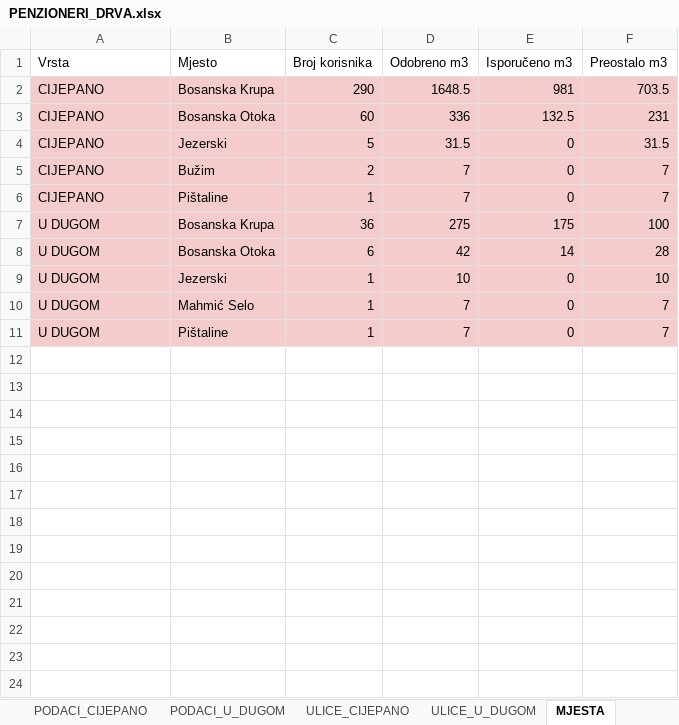
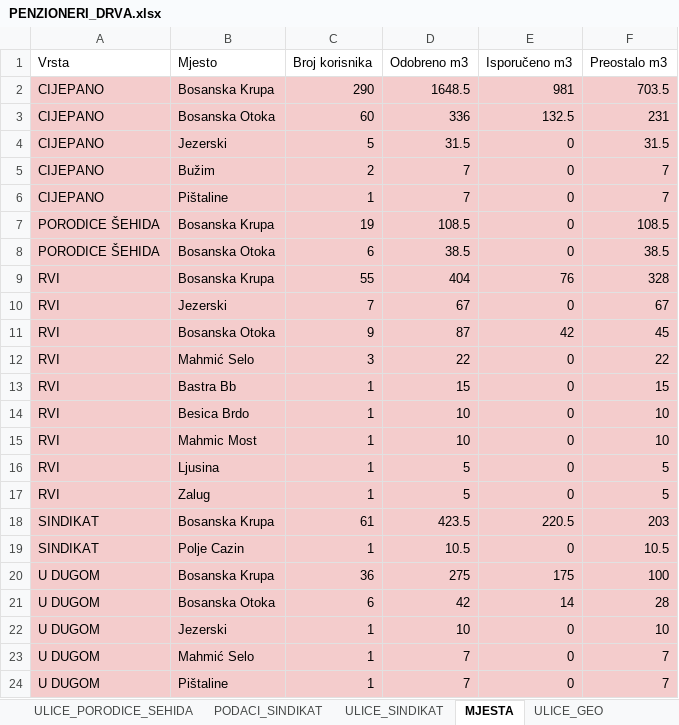
Before and after one commit to pogonboskrupa/penzioneri, an Excel workbook: izlaz/PENZIONERI_DRVA.xlsx, sheet MJESTA, drawn as a sheet; values as stored, in another font and other column widths than the file's, no borders; the diff names each change by its address in the sheet, - before the commit and + after, or states it on an @@ line.

```diff
--- a/izlaz/PENZIONERI_DRVA.xlsx (sheet MJESTA)
+++ b/izlaz/PENZIONERI_DRVA.xlsx (sheet MJESTA)
+sheet tab: ULICE_PORODICE_SEHIDA
+sheet tab: PODACI_SINDIKAT
+sheet tab: ULICE_SINDIKAT
+row 7: PORODICE ŠEHIDA | Bosanska Krupa | 19 | 108.5 | 0 | 108.5
+row 8: PORODICE ŠEHIDA | Bosanska Otoka | 6 | 38.5 | 0 | 38.5
+row 9: RVI | Bosanska Krupa | 55 | 404 | 76 | 328
+row 10: RVI | Jezerski | 7 | 67 | 0 | 67
+row 11: RVI | Bosanska Otoka | 9 | 87 | 42 | 45
+row 12: RVI | Mahmić Selo | 3 | 22 | 0 | 22
+row 13: RVI | Bastra Bb | 1 | 15 | 0 | 15
+row 14: RVI | Besica Brdo | 1 | 10 | 0 | 10
+row 15: RVI | Mahmic Most | 1 | 10 | 0 | 10
+row 16: RVI | Ljusina | 1 | 5 | 0 | 5
+row 17: RVI | Zalug | 1 | 5 | 0 | 5
+row 18: SINDIKAT | Bosanska Krupa | 61 | 423.5 | 220.5 | 203
+row 19: SINDIKAT | Polje Cazin | 1 | 10.5 | 0 | 10.5
```
Also changed, not shown: sheet ULICE_GEO, sheet PODACI_CIJEPANO, sheet ULICE_CIJEPANO, sheet PODACI_U_DUGOM, sheet ULICE_U_DUGOM, other sheet tabs, 22 other files.
